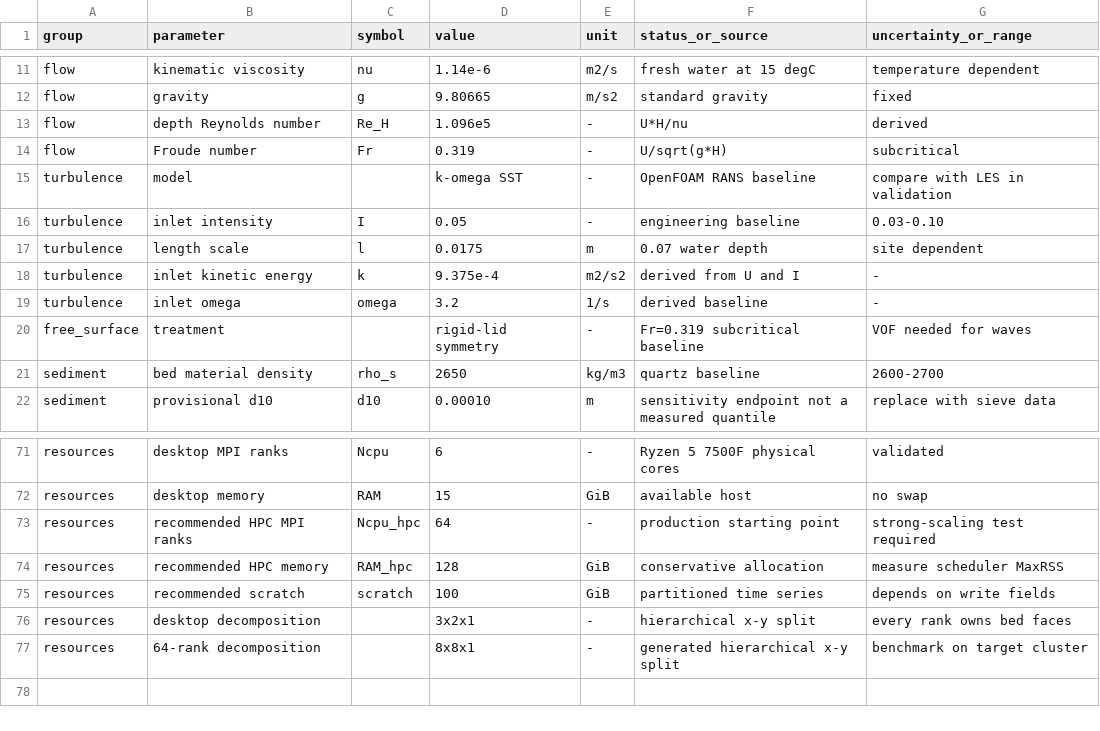
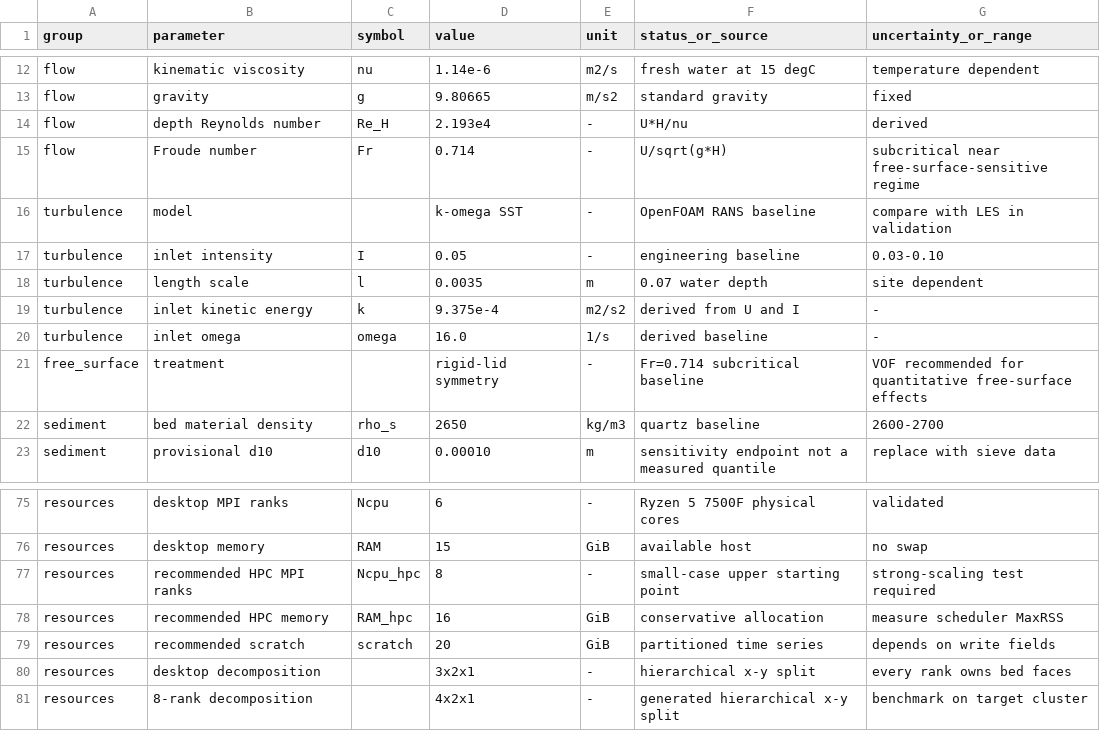
Before and after one commit to cym9196/yangtze-local-morphodynamics, a CSV file: parameters/model_parameters.csv, drawn as a sheet; only a part is shown, gaps mark what is left out; the diff covers the shown part only.

```diff
--- a/parameters/model_parameters.csv
+++ b/parameters/model_parameters.csv
@@ -12,10 +13,10 @@ flow,kinematic viscosity,nu,1.14e-6,m2/s,fresh water at 15 degC,temperature depe
 flow,gravity,g,9.80665,m/s2,standard gravity,fixed
-flow,depth Reynolds number,Re_H,1.096e5,-,U*H/nu,derived
-flow,Froude number,Fr,0.319,-,U/sqrt(g*H),subcritical
+flow,depth Reynolds number,Re_H,2.193e4,-,U*H/nu,derived
+flow,Froude number,Fr,0.714,-,U/sqrt(g*H),subcritical near free-surface-sensitive regime
 turbulence,model,,k-omega SST,-,OpenFOAM RANS baseline,compare with LES in validation
 turbulence,inlet intensity,I,0.05,-,engineering baseline,0.03-0.10
-turbulence,length scale,l,0.0175,m,0.07 water depth,site dependent
+turbulence,length scale,l,0.0035,m,0.07 water depth,site dependent
 turbulence,inlet kinetic energy,k,9.375e-4,m2/s2,derived from U and I,-
-turbulence,inlet omega,omega,3.2,1/s,derived baseline,-
-free_surface,treatment,,rigid-lid symmetry,-,Fr=0.319 subcritical baseline,VOF needed for waves
+turbulence,inlet omega,omega,16.0,1/s,derived baseline,-
+free_surface,treatment,,rigid-lid symmetry,-,Fr=0.714 subcritical baseline,VOF recommended for quantitative free-surface effects
 sediment,bed material density,rho_s,2650,kg/m3,quartz baseline,2600-2700
@@ -72,6 +76,6 @@ resources,desktop MPI ranks,Ncpu,6,-,Ryzen 5 7500F physical cores,validated
 resources,desktop memory,RAM,15,GiB,available host,no swap
-resources,recommended HPC MPI ranks,Ncpu_hpc,64,-,production starting point,strong-scaling test required
-resources,recommended HPC memory,RAM_hpc,128,GiB,conservative allocation,measure scheduler MaxRSS
-resources,recommended scratch,scratch,100,GiB,partitioned time series,depends on write fields
+resources,recommended HPC MPI ranks,Ncpu_hpc,8,-,small-case upper starting point,strong-scaling test required
+resources,recommended HPC memory,RAM_hpc,16,GiB,conservative allocation,measure scheduler MaxRSS
+resources,recommended scratch,scratch,20,GiB,partitioned time series,depends on write fields
 resources,desktop decomposition,,3x2x1,-,hierarchical x-y split,every rank owns bed faces
-resources,64-rank decomposition,,8x8x1,-,generated hierarchical x-y split,benchmark on target cluster
+resources,8-rank decomposition,,4x2x1,-,generated hierarchical x-y split,benchmark on target cluster
```
Also changed, not shown: 4 added rows and 16 edited cells elsewhere in this file, 17 other files.
